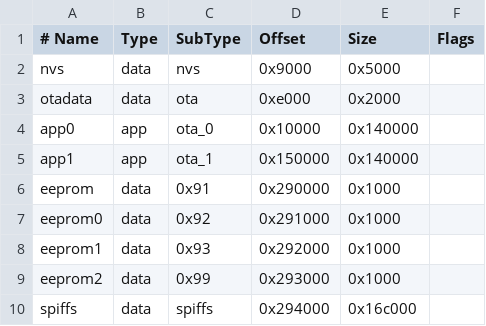
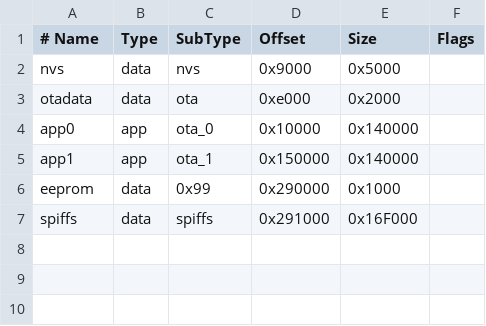
Before and after one commit to espressif/arduino-esp32, a CSV file: tools/partitions/default.csv, drawn as a sheet; removed rows and columns are numbered as before the commit, all else as after; the diff names each change by its address in the sheet, - before the commit and + after, or states it on an @@ line.

```diff
--- a/tools/partitions/default.csv
+++ b/tools/partitions/default.csv
-C6 (SubType): 0x91
+C6 (SubType): 0x99
-row 7: eeprom0 | data | 0x92 | 0x291000 | 0x1000
-row 8: eeprom1 | data | 0x93 | 0x292000 | 0x1000
-row 9: eeprom2 | data | 0x99 | 0x293000 | 0x1000
-D7 (Offset): 0x294000
+D7 (Offset): 0x291000
-E7 (Size): 0x16c000
+E7 (Size): 0x16F000
```
Also changed, not shown: 2 other files.
